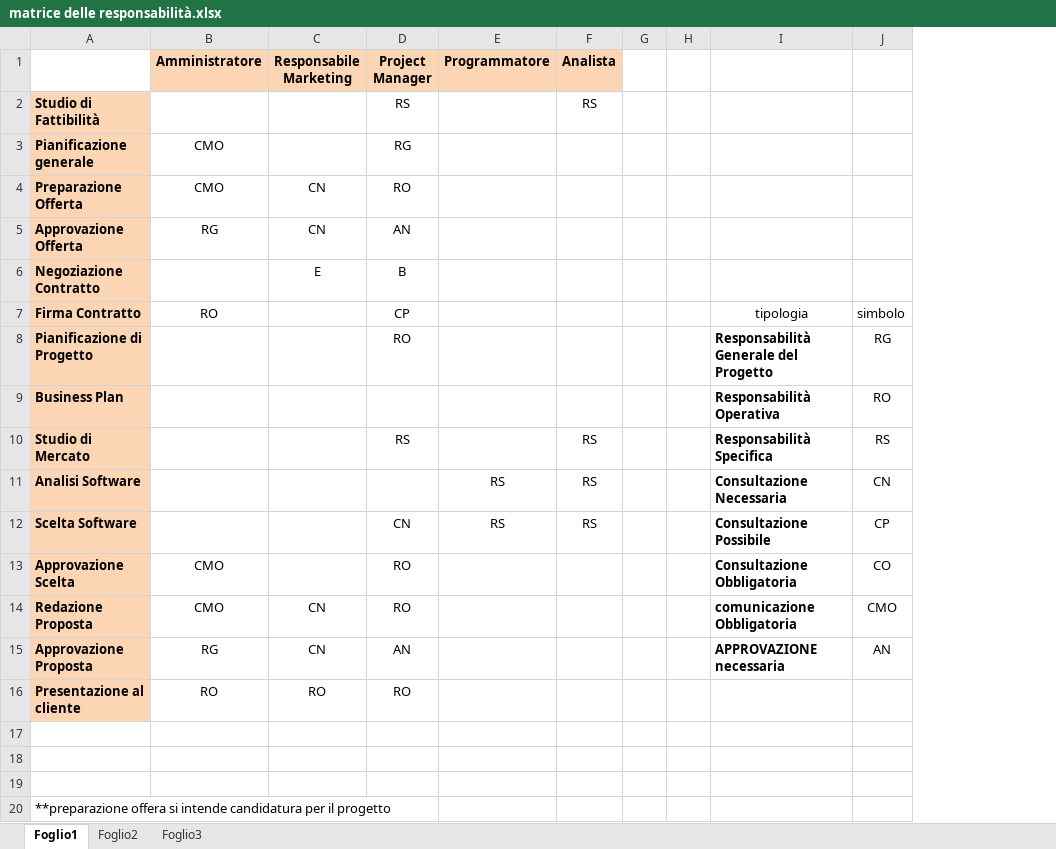
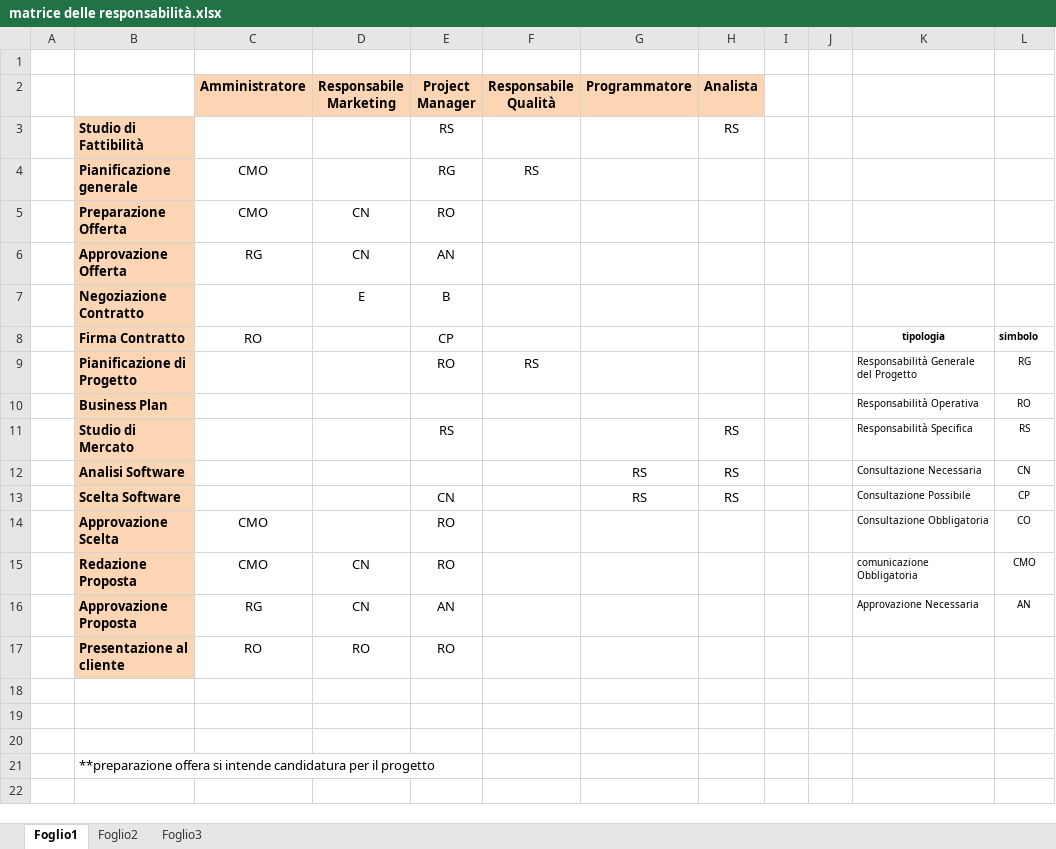
Before and after one commit to EtaBetaSoftware/SGP, an Excel workbook: Documenti/Pianificazione/matrice delle responsabilità.xlsx, sheet Foglio1, drawn as a sheet; values as stored, in another font and other column widths than the file's, no borders; addresses are those after the commit; the diff names each change by its address in the sheet, - before the commit and + after, or states it on an @@ line.

Commit message:
matrice delle responsabilità

```diff
--- a/Documenti/Pianificazione/matrice delle responsabilità.xlsx (sheet Foglio1)
+++ b/Documenti/Pianificazione/matrice delle responsabilità.xlsx (sheet Foglio1)
+column A, empty
+column F (Responsabile Qualità), rows 4-9: RS |  |  |  |  | RS
+row 1: (empty)
-K8:L8 bold: off
+K8:L8 bold: on
@@ K8:L16 text size: smaller @@
-K9:K16 bold: on
+K9:K16 bold: off
-K16: APPROVAZIONE necessaria
+K16: Approvazione Necessaria
```
Also changed, not shown: 4 other files.
